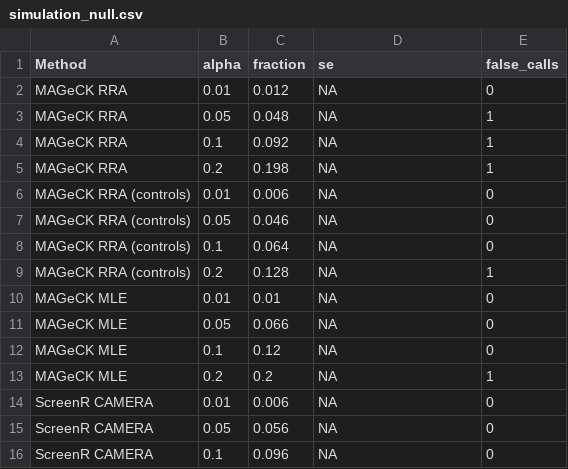
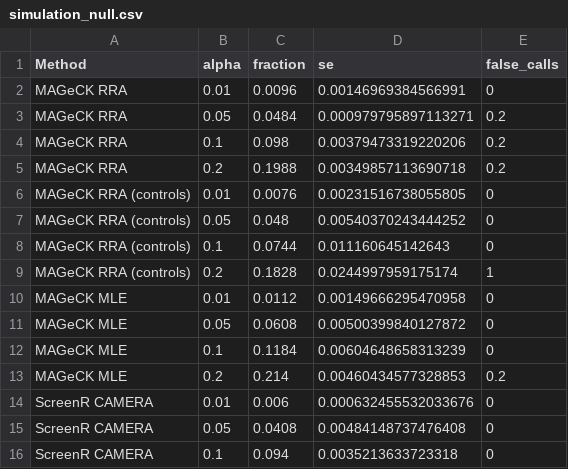
Before and after one commit to EmanuelSoda/ScreenR, a CSV file: benchmark/results/tables/simulation_null.csv, drawn as a sheet; only a part is shown; the diff covers the shown part only.

```diff
--- a/benchmark/results/tables/simulation_null.csv
+++ b/benchmark/results/tables/simulation_null.csv
@@ -1,16 +1,16 @@
 "Method","alpha","fraction","se","false_calls"
-"MAGeCK RRA",0.01,0.012,NA,0
-"MAGeCK RRA",0.05,0.048,NA,1
-"MAGeCK RRA",0.1,0.092,NA,1
-"MAGeCK RRA",0.2,0.198,NA,1
-"MAGeCK RRA (controls)",0.01,0.006,NA,0
-"MAGeCK RRA (controls)",0.05,0.046,NA,0
-"MAGeCK RRA (controls)",0.1,0.064,NA,0
-"MAGeCK RRA (controls)",0.2,0.128,NA,1
-"MAGeCK MLE",0.01,0.01,NA,0
-"MAGeCK MLE",0.05,0.066,NA,0
-"MAGeCK MLE",0.1,0.12,NA,0
-"MAGeCK MLE",0.2,0.2,NA,1
-"ScreenR CAMERA",0.01,0.006,NA,0
-"ScreenR CAMERA",0.05,0.056,NA,0
-"ScreenR CAMERA",0.1,0.096,NA,0
+"MAGeCK RRA",0.01,0.0096,0.00146969384566991,0
+"MAGeCK RRA",0.05,0.0484,0.000979795897113271,0.2
+"MAGeCK RRA",0.1,0.098,0.00379473319220206,0.2
+"MAGeCK RRA",0.2,0.1988,0.00349857113690718,0.2
+"MAGeCK RRA (controls)",0.01,0.0076,0.00231516738055805,0
+"MAGeCK RRA (controls)",0.05,0.048,0.00540370243444252,0
+"MAGeCK RRA (controls)",0.1,0.0744,0.011160645142643,0
+"MAGeCK RRA (controls)",0.2,0.1828,0.0244997959175174,1
+"MAGeCK MLE",0.01,0.0112,0.00149666295470958,0
+"MAGeCK MLE",0.05,0.0608,0.00500399840127872,0
+"MAGeCK MLE",0.1,0.1184,0.00604648658313239,0
+"MAGeCK MLE",0.2,0.214,0.00460434577328853,0.2
+"ScreenR CAMERA",0.01,0.006,0.000632455532033676,0
+"ScreenR CAMERA",0.05,0.0408,0.00484148737476408,0
+"ScreenR CAMERA",0.1,0.094,0.0035213633723318,0
```
Also changed, not shown: 63 edited cells elsewhere in this file, benchmark/results/tables/before_after.csv, benchmark/results/tables/simulation_summary.csv, 39 other files.
